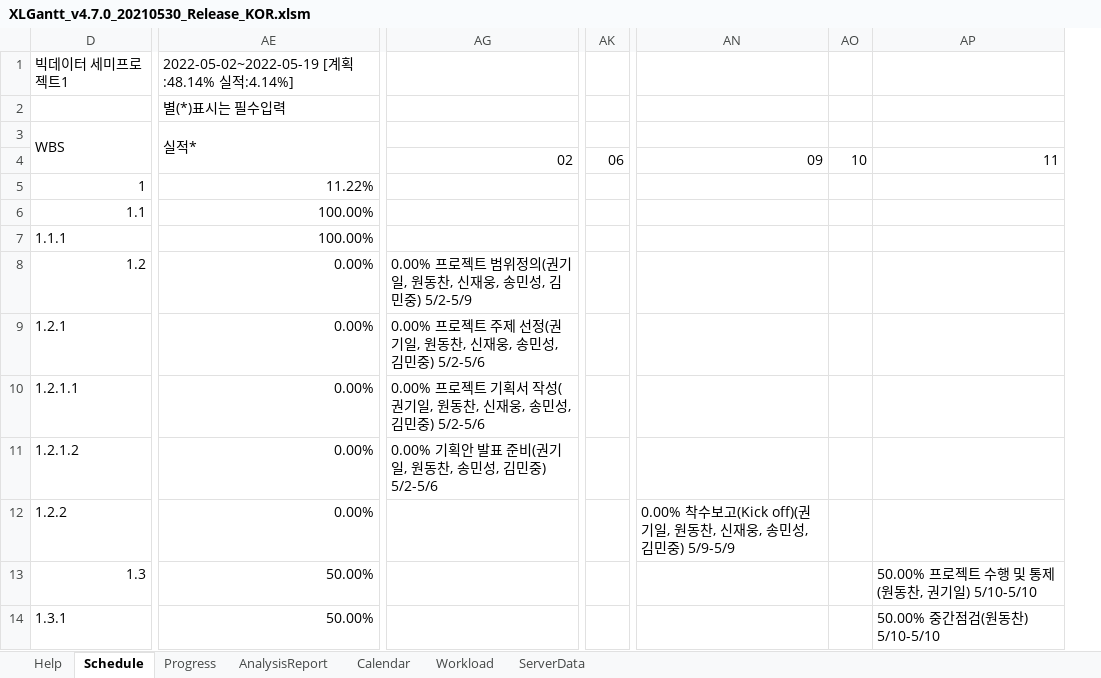
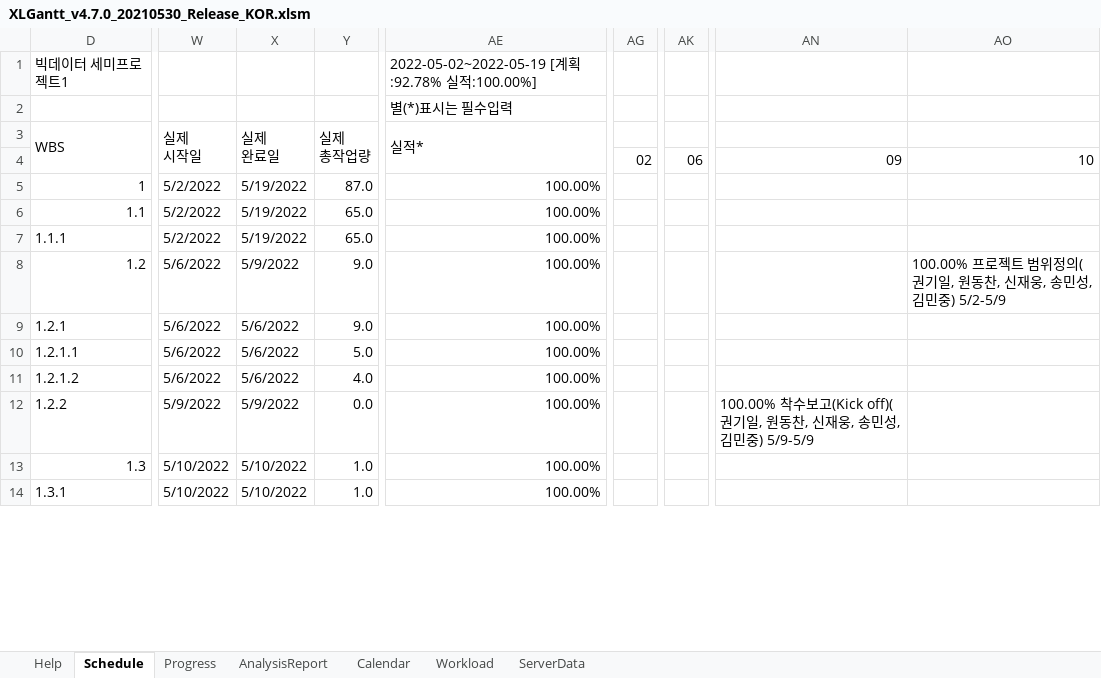
Before and after one commit to Ukjang/Mulcam_SEMI_PJT, an Excel workbook: XLGantt_v4.7.0_20210530_Release_KOR.xlsm, sheet Schedule, drawn as a sheet; only a part is shown, gaps mark what is left out; values as stored, in another font and other column widths than the file's, no cell formats; charts and pictures and conditional formats not drawn; removed rows and columns are numbered as before the commit, all else as after; the diff covers the shown part only; the diff names each change by its address in the sheet, - before the commit and + after, or states it on an @@ line.

```diff
--- a/XLGantt_v4.7.0_20210530_Release_KOR.xlsm (sheet Schedule)
+++ b/XLGantt_v4.7.0_20210530_Release_KOR.xlsm (sheet Schedule)
@@ column W (실제 시작일) unhidden, rows 5-14: 5/2/2022 | 5/2/2022 | 5/2/2022 | 5/6/2022 | 5/6/2022 | 5/6/2022 | 5/6/2022 | 5/9/2022 | 5/10/2022 | 5/10/2022 @@
@@ column X (실제 완료일) unhidden, rows 5-14: 5/19/2022 | 5/19/2022 | 5/19/2022 | 5/9/2022 | 5/6/2022 | 5/6/2022 | 5/6/2022 | 5/9/2022 | 5/10/2022 | 5/10/2022 @@
@@ column Y (실제 총작업량) unhidden, rows 5-14: 87.0 | 65.0 | 65.0 | 9.0 | 9.0 | 5.0 | 4.0 | 0.0 | 1.0 | 1.0 @@
-column AG, rows 4-11: 02 |  |  |  | 0.00% 프로젝트 범위정의(권기일, 원동찬, 신재웅, 송민성, 김민중) 5/2-5/9 | 0.00% 프로젝트 주제 선정(권기일, 원동찬, 신재웅, 송민성, 김민중) 5/2-5/6 | 0.00% 프로젝트 기획서 작성(권기일, 원동찬, 신재웅, 송민성, 김민중) 5/2-5/6 | 0.00% 기획안 발표 준비(권기일, 원동찬, 송민성, 김민중) 5/2-5/6
+column AG, row 4: 02
-column AK, row 4: 06
+column AK, row 4: 06
-column AN, rows 4-12: 09 |  |  |  |  |  |  |  | 0.00% 착수보고(Kick off)(권기일, 원동찬, 신재웅, 송민성, 김민중) 5/9-5/9
-column AO, row 4: 10
-column AP, rows 4-14: 11 |  |  |  |  |  |  |  |  | 50.00% 프로젝트 수행 및 통제(원동찬, 권기일) 5/10-5/10 | 50.00% 중간점검(원동찬) 5/10-5/10
+column AN, rows 4-12: 09 |  |  |  |  |  |  |  | 100.00% 착수보고(Kick off)(권기일, 원동찬, 신재웅, 송민성, 김민중) 5/9-5/9
+column AO, rows 4-8: 10 |  |  |  | 100.00% 프로젝트 범위정의(권기일, 원동찬, 신재웅, 송민성, 김민중) 5/2-5/9
-AE1 (실적*): 2022-05-02~2022-05-19 [계획:48.14% 실적:4.14%]
+AE1 (실적*): 2022-05-02~2022-05-19 [계획:92.78% 실적:100.00%]
-AE5 (실적*): 11.22%
+AE5 (실적*): 100.00%
-AE8:AE12 (실적*): 0.00%
+AE8:AE12 (실적*): 100.00%
-AE13:AE14 (실적*): 50.00%
+AE13:AE14 (실적*): 100.00%
```
Also changed, not shown: 3 added rows, 4 added columns, 3 removed columns and 238 edited cells elsewhere in this sheet, sheet Progress, cell formats, formulas that keep their value, hidden cells, charts or pictures.
